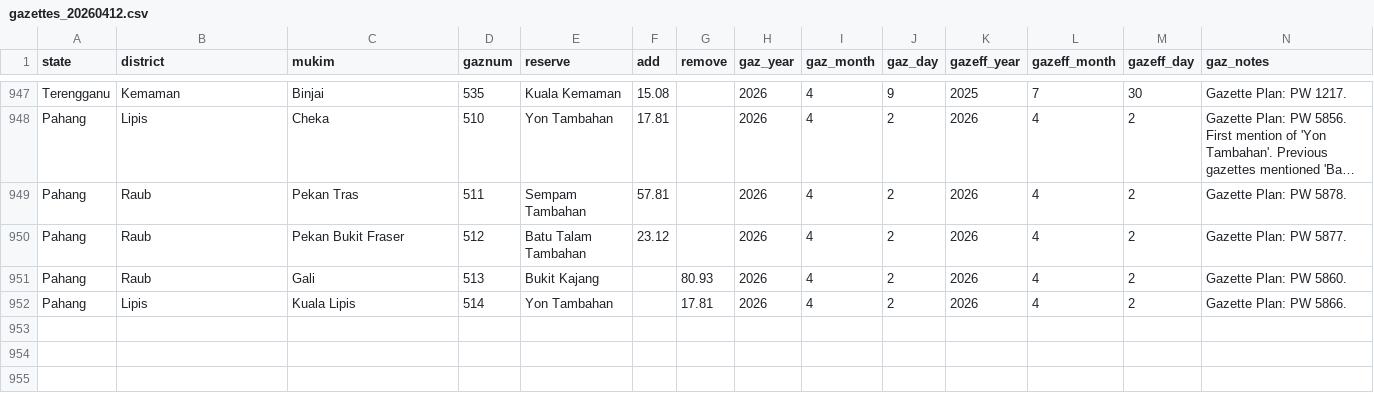
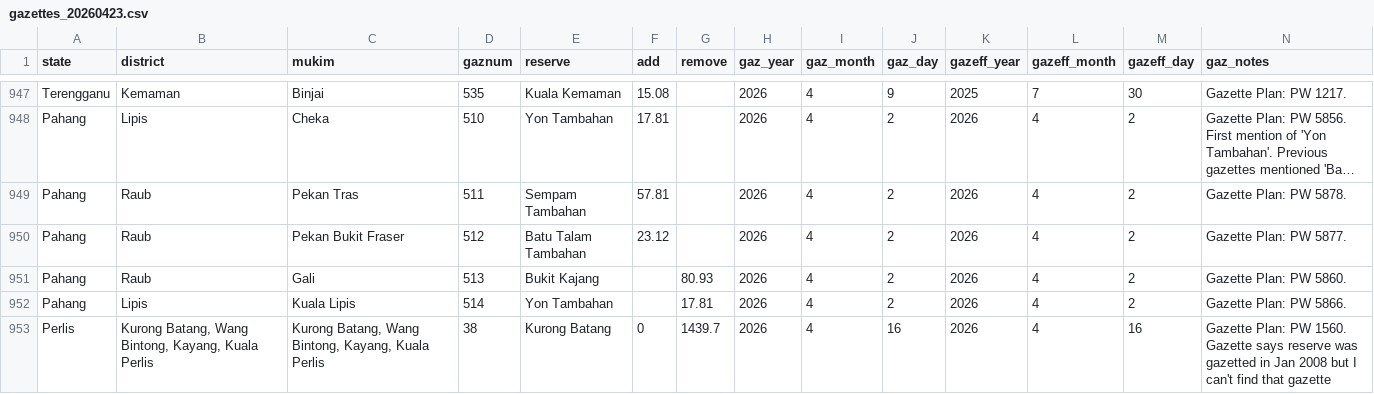
Before and after one commit to yhlreporter/frt_data_repository, a CSV file: datasheets/gazettes_20260423.csv (was datasheets/gazettes_20260412.csv), drawn as a sheet; only a part is shown, gaps mark what is left out; long unchanged cells end in …; the diff names each change by its address in the sheet, - before the commit and + after, or states it on an @@ line.

```diff
--- a/datasheets/gazettes_20260412.csv
+++ b/datasheets/gazettes_20260423.csv
+row 953: Perlis | Kurong Batang, Wang Bintong, Kayang, Kuala Perlis | Kurong Batang, Wang Bintong, Kayang, Kuala Perlis | 38 | Kurong Batang | 0 | 1439.7 | 2026 | 4 | 16 | 2026 | 4 | 16 | Gazette Plan: PW 1560. Gazette says reserve was gazetted in Jan 2008 but I can't find that gazette
```
Also changed, not shown: 1 other file.
